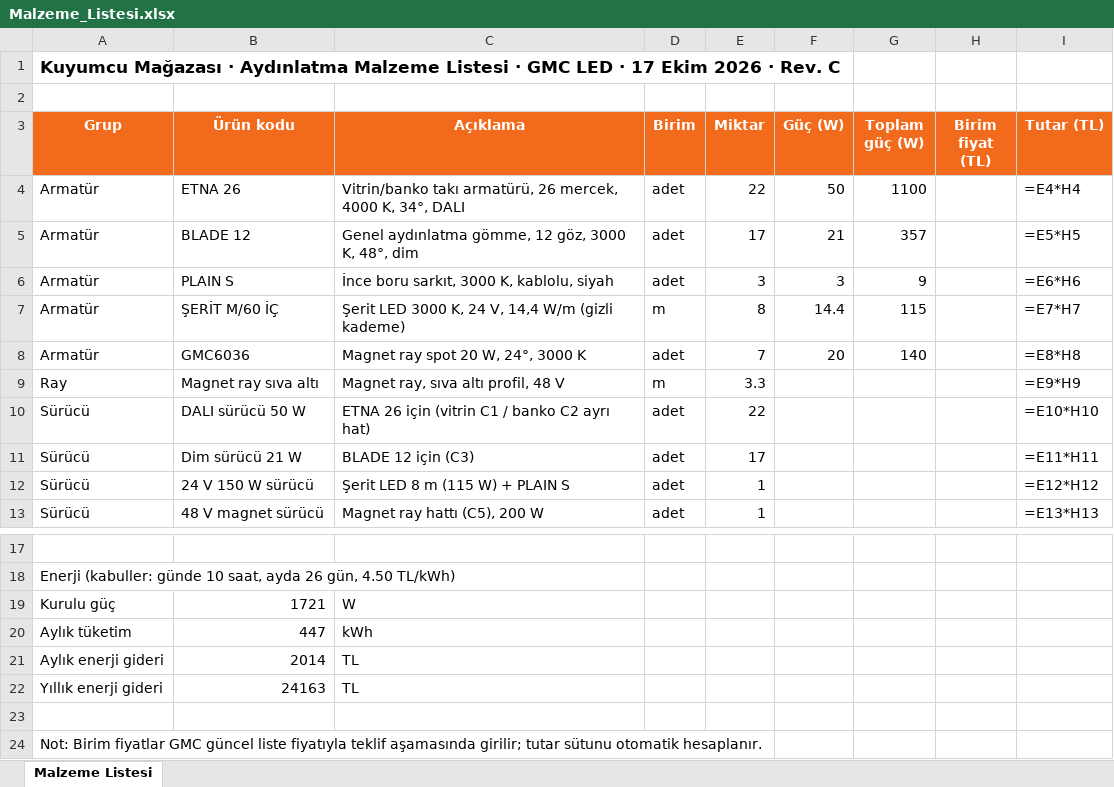
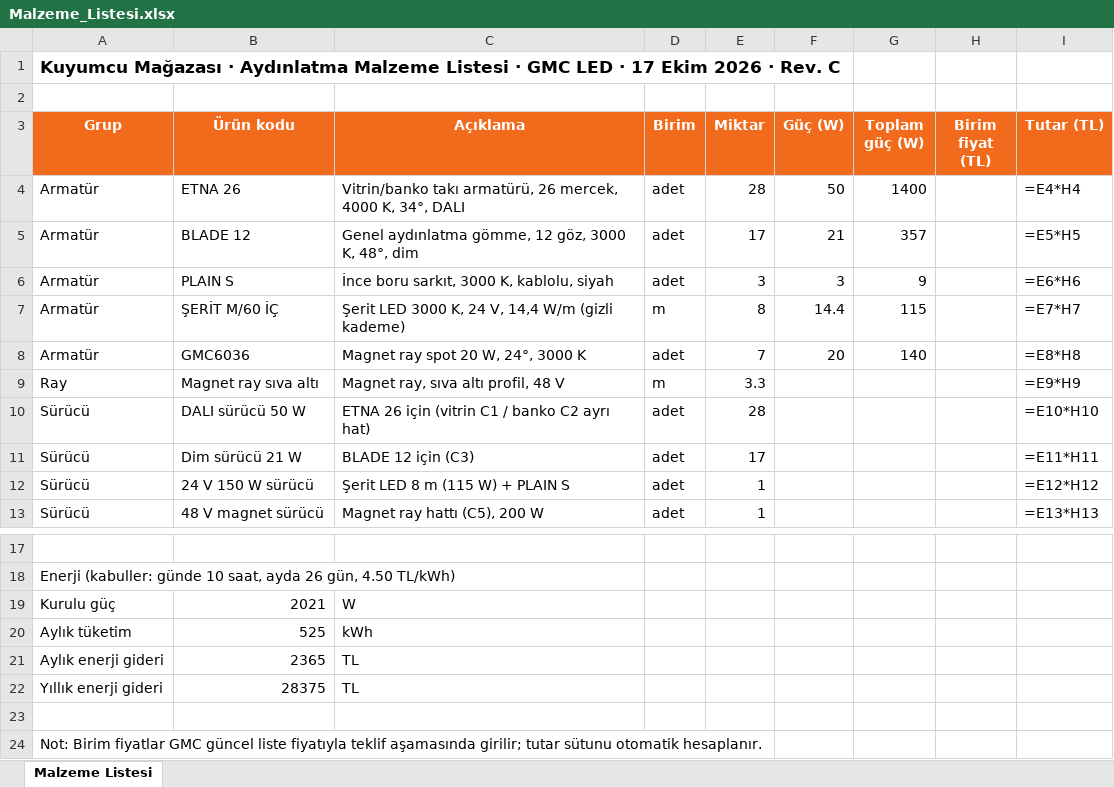
Before and after one commit to gmcled-kuyumcu-tasarimi/gmcled-kuyumcu-tasarimi.github.io, an Excel workbook: Malzeme_Listesi.xlsx, sheet Malzeme Listesi, drawn as a sheet; only a part is shown, gaps mark what is left out; values as stored, in another font and other column widths than the file's, no borders; formulas without a stored value are shown as written; the diff names each change by its address in the sheet, - before the commit and + after, or states it on an @@ line.

```diff
--- a/Malzeme_Listesi.xlsx (sheet Malzeme Listesi)
+++ b/Malzeme_Listesi.xlsx (sheet Malzeme Listesi)
-E4 (Miktar): 22
+E4 (Miktar): 28
-G4 (Toplam güç (W)): 1100
+G4 (Toplam güç (W)): 1400
-E10 (Miktar): 22
+E10 (Miktar): 28
-B19 (Ürün kodu): 1721
+B19 (Ürün kodu): 2021
-B20 (Ürün kodu): 447
+B20 (Ürün kodu): 525
-B21 (Ürün kodu): 2014
+B21 (Ürün kodu): 2365
-B22 (Ürün kodu): 24163
+B22 (Ürün kodu): 28375
```
Also changed, not shown: 50 other files.
